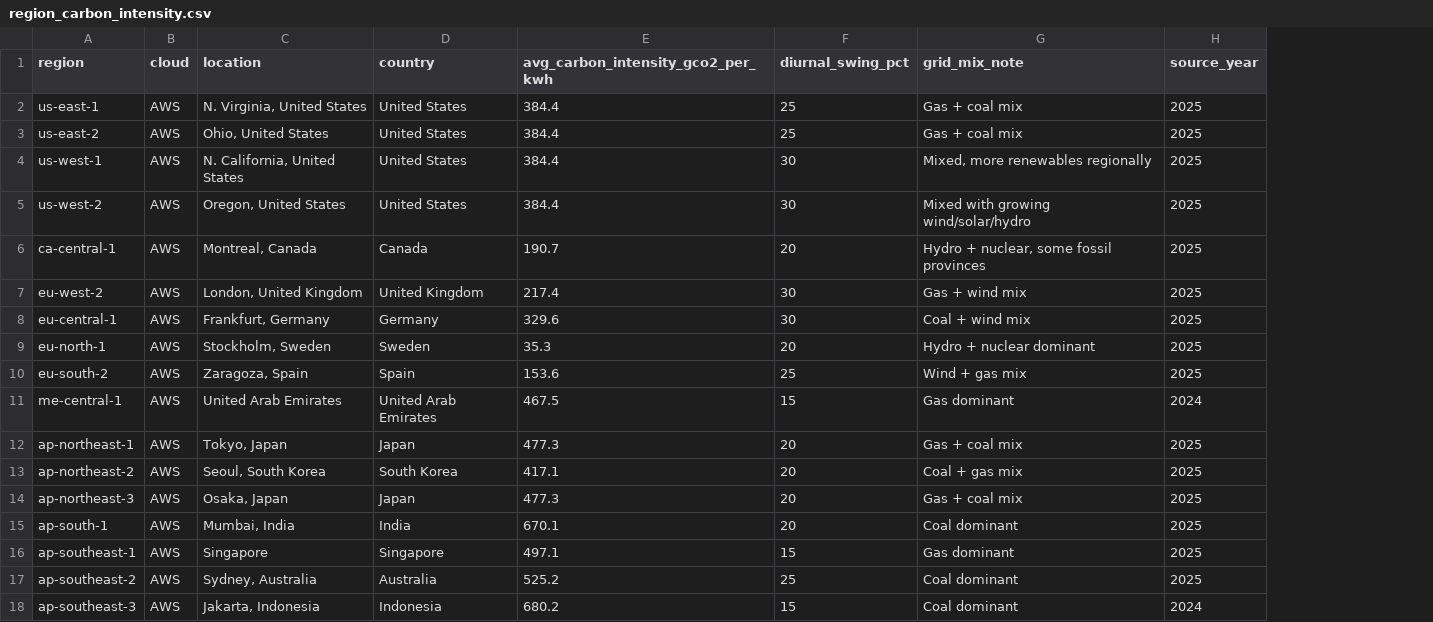
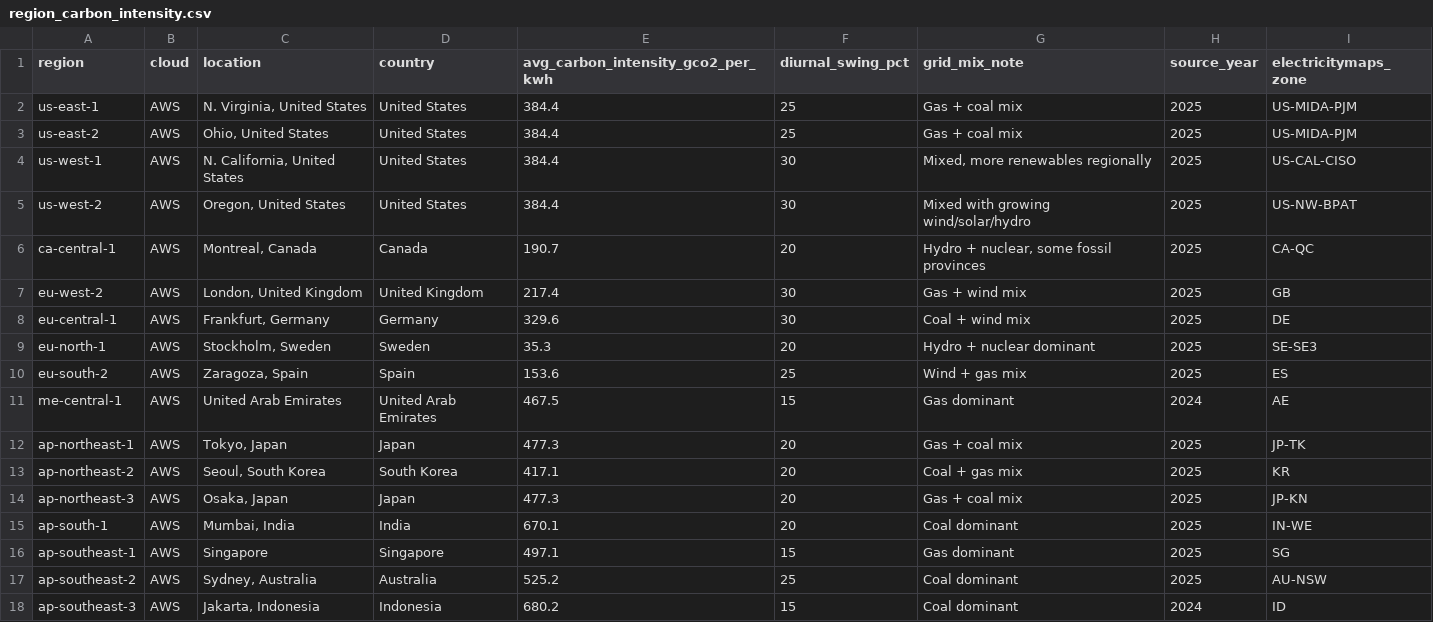
Before and after one commit to masatoshihonda/DataCenterGuardian, a CSV file: data/region_carbon_intensity.csv, drawn as a sheet; the diff names each change by its address in the sheet, - before the commit and + after, or states it on an @@ line.

Commit message:
Add instance-level/spot GPU pricing and optional live carbon feed
GPU pricing granularity:
- data/fetch_gpu_pricing.py now emits one real row per (region, GPU
  model, AWS instance type) with both on-demand and spot $/GPU, instead
  of collapsing everything to one blended median per region/model.
- scheduler/pricing.py, scheduler/optimizer.py and the Explorer page
  let you pick On-Demand vs Spot and a specific instance type (or
  "cheapest real SKU").

Live carbon intensity (experimental):
- scheduler/live_carbon.py is an Electricity Maps v3 client that can
  replace the modeled diurnal curve with live/forecast data per region
  when the user supplies their own API key, with automatic fallback to
  the modeled curve on any failure. A "carbon source" column in the
  results shows which was actually used per region.
- This is unverified in this build environment: both the no-auth UK
  Carbon Intensity API and api.electricitymap.org are blocked by this
  sandbox's network egress policy (403 on the CONNECT itself), so the
  request/response handling has never round-tripped a real call here.
  It's written against Electricity Maps' documented API and should work
  once run somewhere with normal internet access and a real key -- the
  in-app expander and data/README.md say this explicitly.
- data/regions.py gains a best-effort (also unvalidated)
  electricitymaps_zone per region.

```diff
--- a/data/region_carbon_intensity.csv
+++ b/data/region_carbon_intensity.csv
+column I (electricitymaps_zone), rows 2-18: US-MIDA-PJM | US-MIDA-PJM | US-CAL-CISO | US-NW-BPAT | CA-QC | GB | DE | SE-SE3 | ES | AE | JP-TK | KR | JP-KN | IN-WE | SG | AU-NSW | ID
```
Also changed, not shown: 9 other files.
